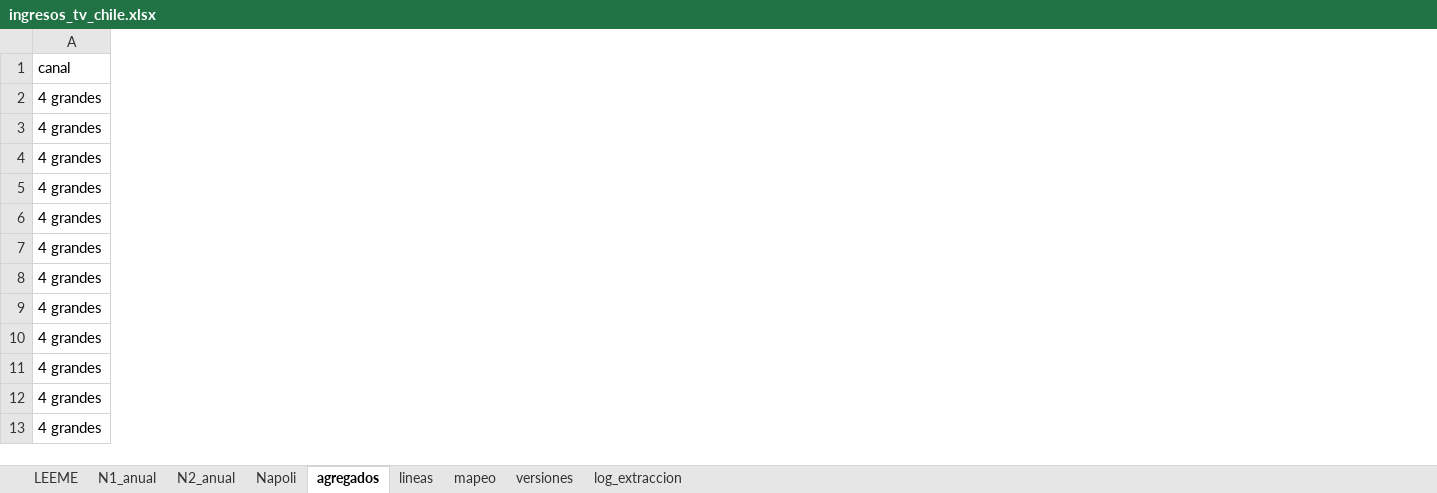
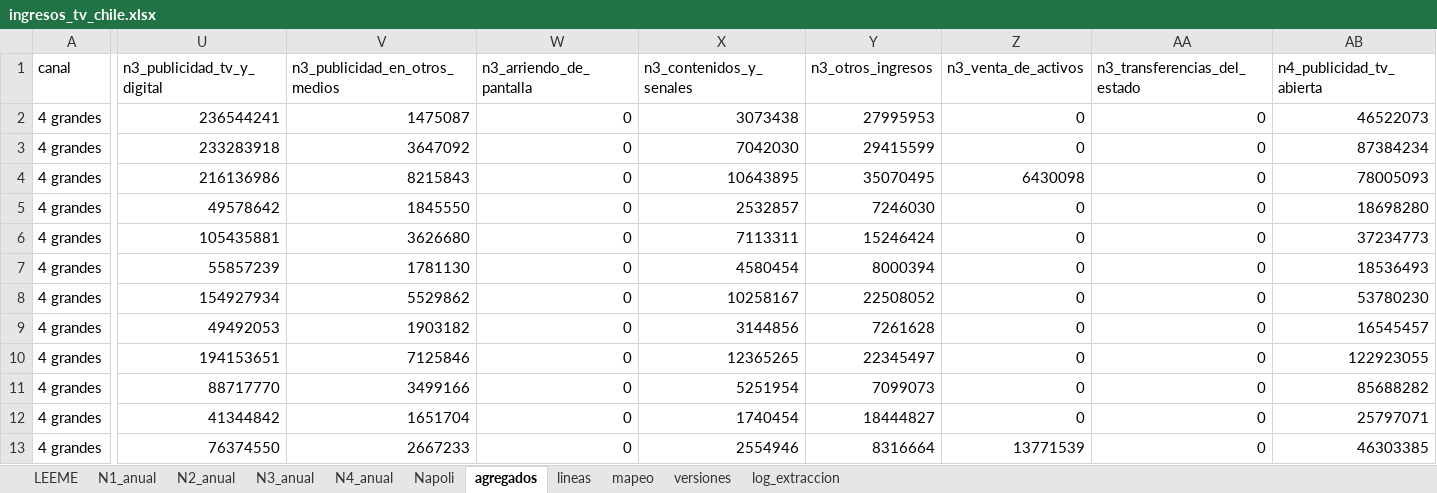
Before and after one commit to cbuzeta/ingresos-tv-chile, an Excel workbook: salidas/ingresos_tv_chile.xlsx, sheet agregados, drawn as a sheet; only a part is shown, gaps mark what is left out; values as stored, in another font and other column widths than the file's, no borders; the diff covers the shown part only; the diff names each change by its address in the sheet, - before the commit and + after, or states it on an @@ line.

```diff
--- a/salidas/ingresos_tv_chile.xlsx (sheet agregados)
+++ b/salidas/ingresos_tv_chile.xlsx (sheet agregados)
+sheet tab: N3_anual
+sheet tab: N4_anual
+column U (n3_publicidad_tv_y_digital), rows 2-13: 236544241 | 233283918 | 216136986 | 49578642 | 105435881 | 55857239 | 154927934 | 49492053 | 194153651 | 88717770 | 41344842 | 76374550
+column V (n3_publicidad_en_otros_medios), rows 2-13: 1475087 | 3647092 | 8215843 | 1845550 | 3626680 | 1781130 | 5529862 | 1903182 | 7125846 | 3499166 | 1651704 | 2667233
+column W (n3_arriendo_de_pantalla), rows 2-13: all 0
+column X (n3_contenidos_y_senales), rows 2-13: 3073438 | 7042030 | 10643895 | 2532857 | 7113311 | 4580454 | 10258167 | 3144856 | 12365265 | 5251954 | 1740454 | 2554946
+column Y (n3_otros_ingresos), rows 2-13: 27995953 | 29415599 | 35070495 | 7246030 | 15246424 | 8000394 | 22508052 | 7261628 | 22345497 | 7099073 | 18444827 | 8316664
+column Z (n3_venta_de_activos), rows 2-13: 0 | 0 | 6430098 | 0 | 0 | 0 | 0 | 0 | 0 | 0 | 0 | 13771539
+column AA (n3_transferencias_del_estado), rows 2-13: all 0
+column AB (n4_publicidad_tv_abierta), rows 2-13: 46522073 | 87384234 | 78005093 | 18698280 | 37234773 | 18536493 | 53780230 | 16545457 | 122923055 | 85688282 | 25797071 | 46303385
```
Also changed, not shown: 12 added columns elsewhere in this sheet, sheet lineas, sheet mapeo, 11 other files.
